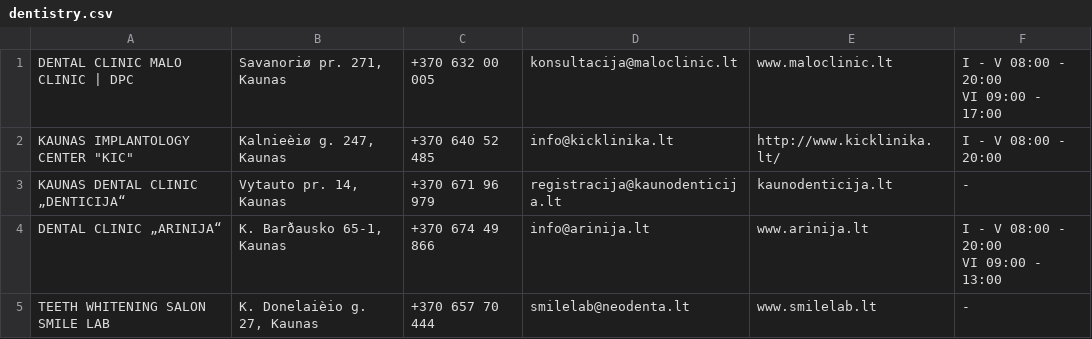
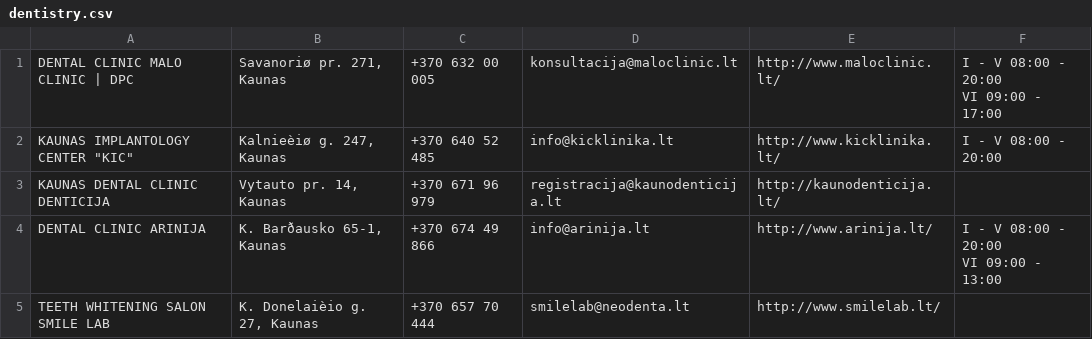
Before and after one commit to Dziugas/Scraper, a CSV file: dentistry.csv, drawn as a sheet.

```diff
--- a/dentistry.csv
+++ b/dentistry.csv
@@ -1,7 +1,7 @@
-DENTAL CLINIC MALO CLINIC | DPC,"Savanoriø pr. 271, Kaunas",+370 632 00 005,konsultacija@maloclinic.lt,www.maloclinic.lt,"I - V 08:00 - 20:00
-VI 09:00 - 17:00"
+DENTAL CLINIC MALO CLINIC | DPC,"Savanoriø pr. 271, Kaunas",+370 632 00 005,konsultacija@maloclinic.lt,http://www.maloclinic.lt/,"I - V 08:00 - 20:00
+VI 09:00 - 17:00"
 "KAUNAS IMPLANTOLOGY CENTER ""KIC""","Kalnieèiø g. 247, Kaunas",+370 640 52 485,info@kicklinika.lt,http://www.kicklinika.lt/,I - V 08:00 - 20:00
-KAUNAS DENTAL CLINIC „DENTICIJA“,"Vytauto pr. 14, Kaunas",+370 671 96 979,registracija@kaunodenticija.lt,kaunodenticija.lt,-
-DENTAL CLINIC „ARINIJA“,"K. Barðausko 65-1, Kaunas",+370 674 49 866,info@arinija.lt,www.arinija.lt,"I - V 08:00 - 20:00
-VI 09:00 - 13:00"
-TEETH WHITENING SALON SMILE LAB,"K. Donelaièio g. 27, Kaunas",+370 657 70 444,smilelab@neodenta.lt,www.smilelab.lt,-
+KAUNAS DENTAL CLINIC DENTICIJA,"Vytauto pr. 14, Kaunas",+370 671 96 979,registracija@kaunodenticija.lt,http://kaunodenticija.lt/,
+DENTAL CLINIC ARINIJA,"K. Barðausko 65-1, Kaunas",+370 674 49 866,info@arinija.lt,http://www.arinija.lt/,"I - V 08:00 - 20:00
+VI 09:00 - 13:00"
+TEETH WHITENING SALON SMILE LAB,"K. Donelaièio g. 27, Kaunas",+370 657 70 444,smilelab@neodenta.lt,http://www.smilelab.lt/,
```
Also changed, not shown: 2 other files.
